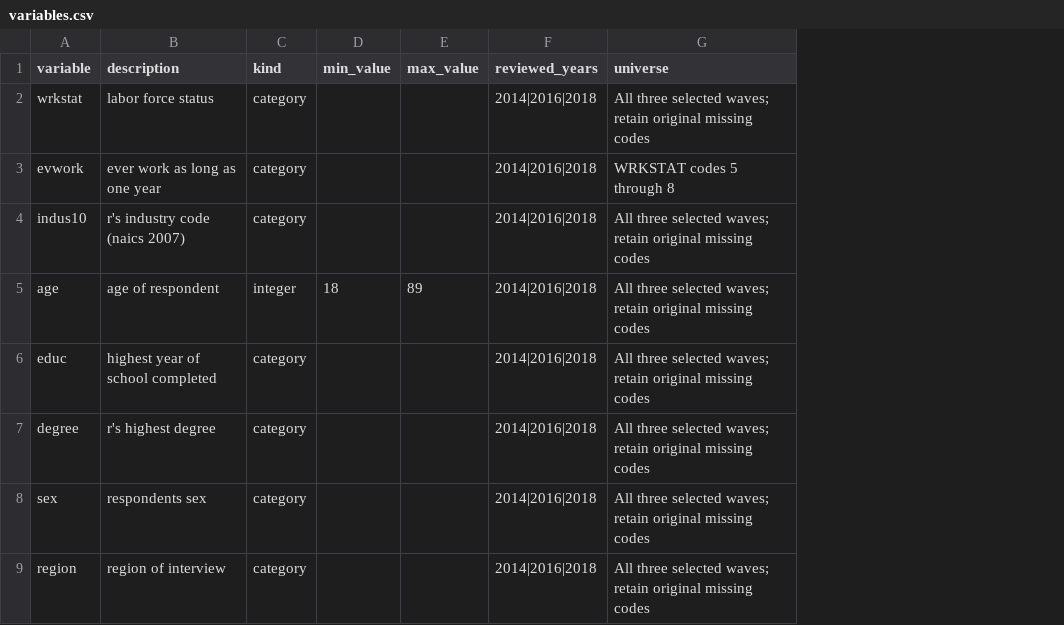
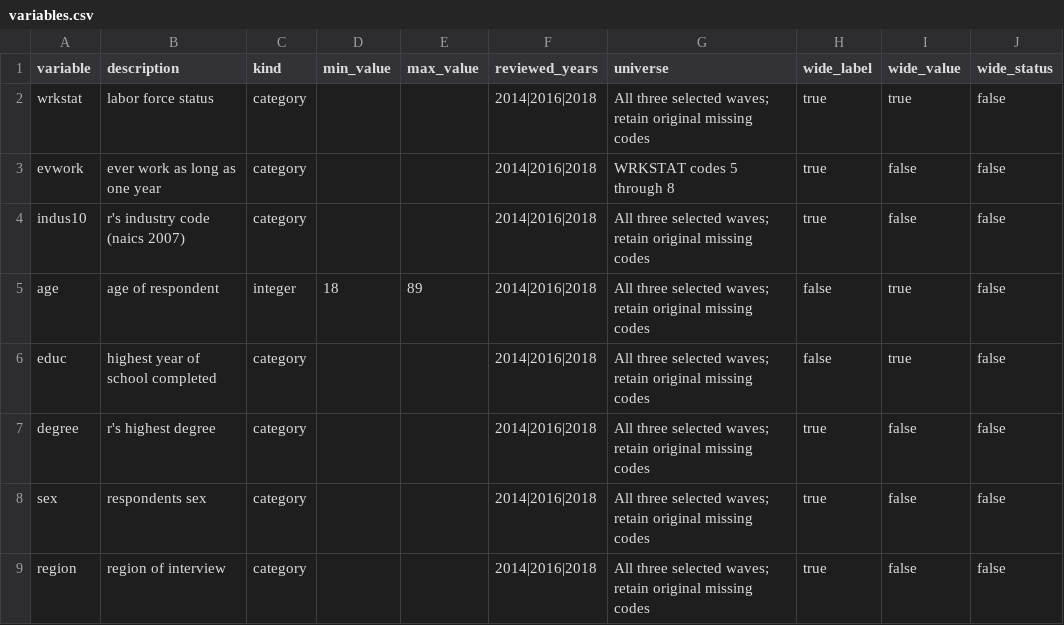
Before and after one commit to ahmadadam97/yaqeen-gss, a CSV file: dbt/seeds/variables.csv, drawn as a sheet; only a part is shown; the diff names each change by its address in the sheet, - before the commit and + after, or states it on an @@ line.

```diff
--- a/dbt/seeds/variables.csv
+++ b/dbt/seeds/variables.csv
+column H (wide_label), rows 2-9: true | true | true | false | false | true | true | true
+column I (wide_value), rows 2-9: true | false | false | true | true | false | false | false
+column J (wide_status), rows 2-9: all false
```
Also changed, not shown: 29 other files.
